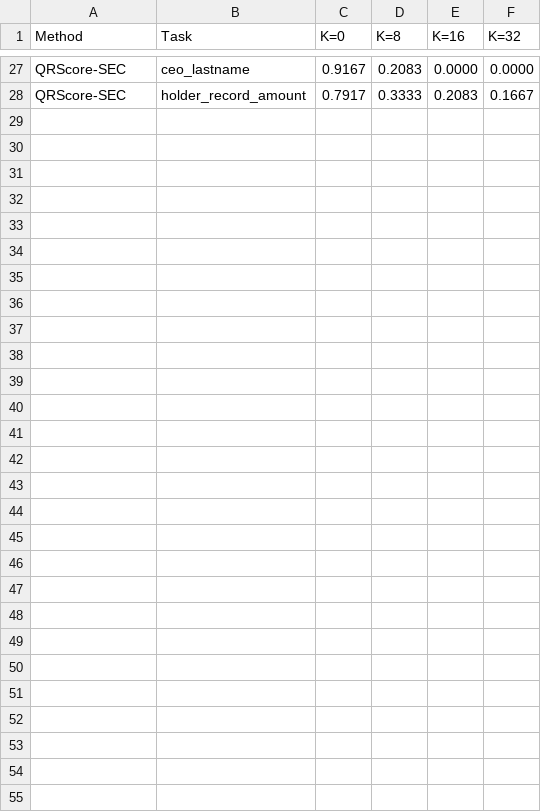
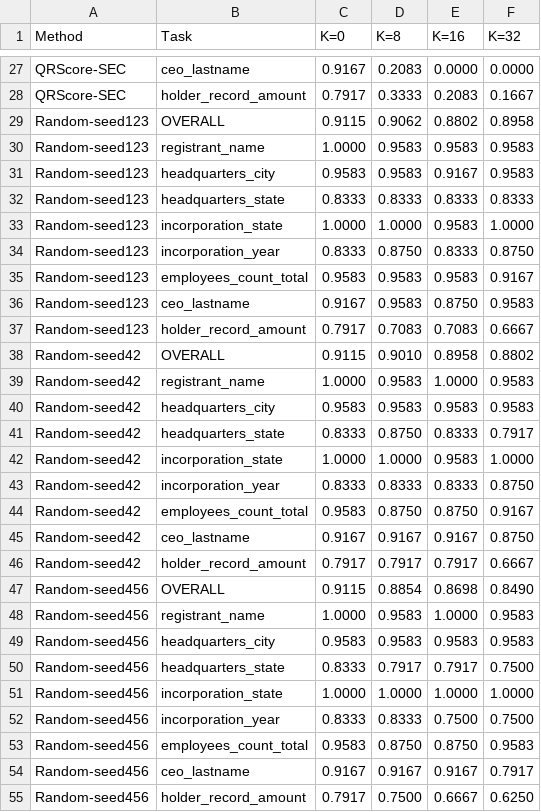
Before and after one commit to 4n4ny4/qr_scoring, a CSV file: results/comparison_ablation/accuracy_table.csv, drawn as a sheet; only a part is shown, gaps mark what is left out.

```diff
--- a/results/comparison_ablation/accuracy_table.csv
+++ b/results/comparison_ablation/accuracy_table.csv
@@ -28 +28,28 @@ QRScore-SEC,ceo_lastname,0.9167,0.2083,0.0000,0.0000
 QRScore-SEC,holder_record_amount,0.7917,0.3333,0.2083,0.1667
+Random-seed123,OVERALL,0.9115,0.9062,0.8802,0.8958
+Random-seed123,registrant_name,1.0000,0.9583,0.9583,0.9583
+Random-seed123,headquarters_city,0.9583,0.9583,0.9167,0.9583
+Random-seed123,headquarters_state,0.8333,0.8333,0.8333,0.8333
+Random-seed123,incorporation_state,1.0000,1.0000,0.9583,1.0000
+Random-seed123,incorporation_year,0.8333,0.8750,0.8333,0.8750
+Random-seed123,employees_count_total,0.9583,0.9583,0.9583,0.9167
+Random-seed123,ceo_lastname,0.9167,0.9583,0.8750,0.9583
+Random-seed123,holder_record_amount,0.7917,0.7083,0.7083,0.6667
+Random-seed42,OVERALL,0.9115,0.9010,0.8958,0.8802
+Random-seed42,registrant_name,1.0000,0.9583,1.0000,0.9583
+Random-seed42,headquarters_city,0.9583,0.9583,0.9583,0.9583
+Random-seed42,headquarters_state,0.8333,0.8750,0.8333,0.7917
+Random-seed42,incorporation_state,1.0000,1.0000,0.9583,1.0000
+Random-seed42,incorporation_year,0.8333,0.8333,0.8333,0.8750
+Random-seed42,employees_count_total,0.9583,0.8750,0.8750,0.9167
+Random-seed42,ceo_lastname,0.9167,0.9167,0.9167,0.8750
+Random-seed42,holder_record_amount,0.7917,0.7917,0.7917,0.6667
+Random-seed456,OVERALL,0.9115,0.8854,0.8698,0.8490
+Random-seed456,registrant_name,1.0000,0.9583,1.0000,0.9583
+Random-seed456,headquarters_city,0.9583,0.9583,0.9583,0.9583
+Random-seed456,headquarters_state,0.8333,0.7917,0.7917,0.7500
+Random-seed456,incorporation_state,1.0000,1.0000,1.0000,1.0000
+Random-seed456,incorporation_year,0.8333,0.8333,0.7500,0.7500
+Random-seed456,employees_count_total,0.9583,0.8750,0.8750,0.9583
+Random-seed456,ceo_lastname,0.9167,0.9167,0.9167,0.7917
+Random-seed456,holder_record_amount,0.7917,0.7500,0.6667,0.6250
```
Also changed, not shown: results/comparison_ablation/confidence_intervals.csv, results/comparison_ablation/drop_from_baseline_table.csv, 16 other files.
